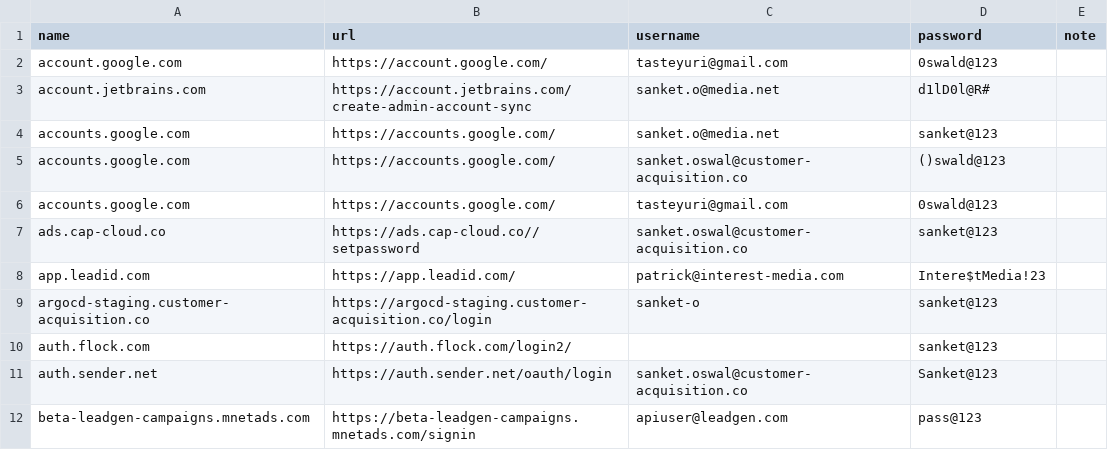
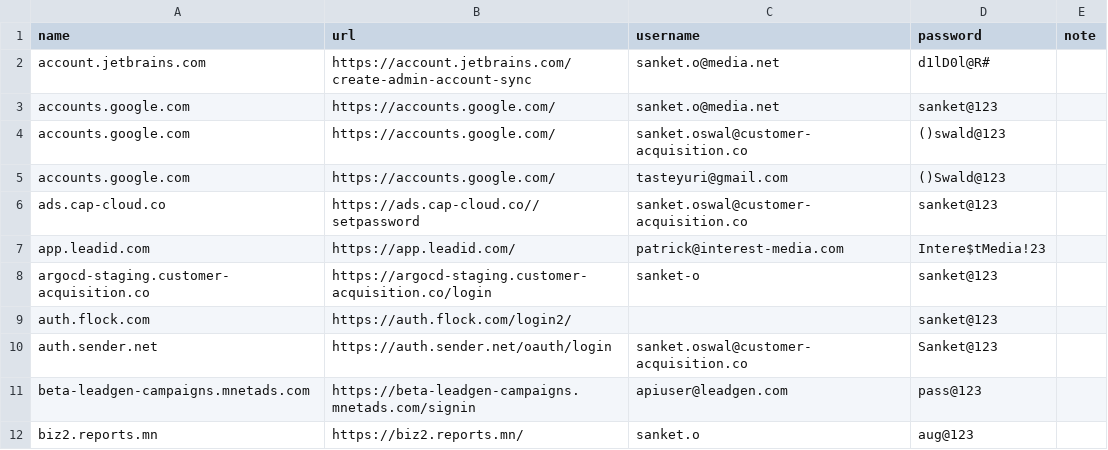
Before and after one commit to son-qa/cap-notes, a CSV file: capass.csv, drawn as a sheet; only a part is shown; the shorter side is filled out with more unchanged rows.

Commit message:
Update capass.csv

```diff
--- a/capass.csv
+++ b/capass.csv
@@ -1,3 +1,2 @@
 name,url,username,password,note
-account.google.com,https://account.google.com/,tasteyuri@gmail.com,0swald@123,
 account.jetbrains.com,https://account.jetbrains.com/create-admin-account-sync,sanket.o@media.net,d1lD0l@R#,
@@ -5,3 +4,3 @@ accounts.google.com,https://accounts.google.com/,sanket.o@media.net,sanket@123,
 accounts.google.com,https://accounts.google.com/,sanket.oswal@customer-acquisition.co,()swald@123,
-accounts.google.com,https://accounts.google.com/,tasteyuri@gmail.com,0swald@123,
+accounts.google.com,https://accounts.google.com/,tasteyuri@gmail.com,()Swald@123,
 ads.cap-cloud.co,https://ads.cap-cloud.co//setpassword,sanket.oswal@customer-acquisition.co,sanket@123,
```
